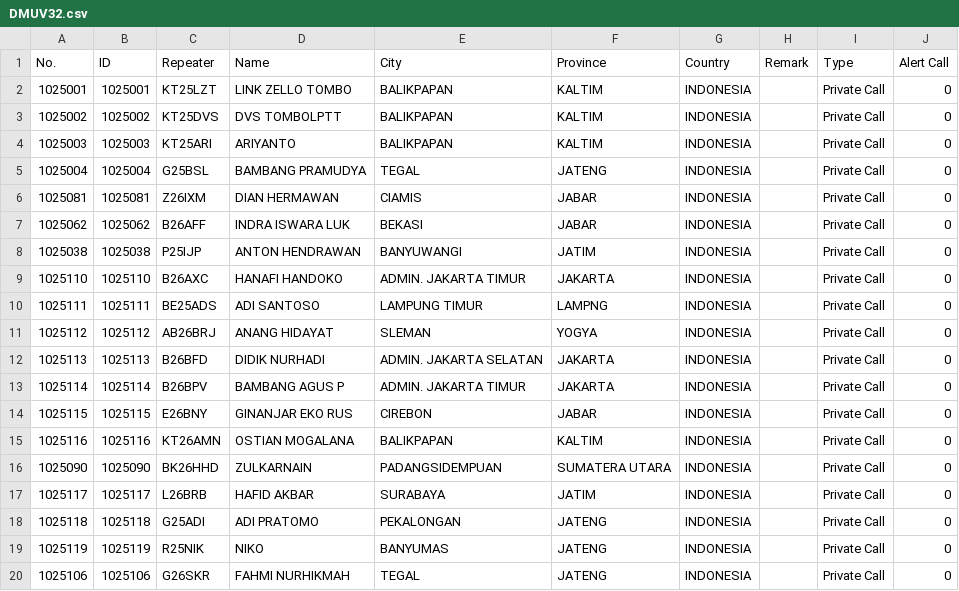
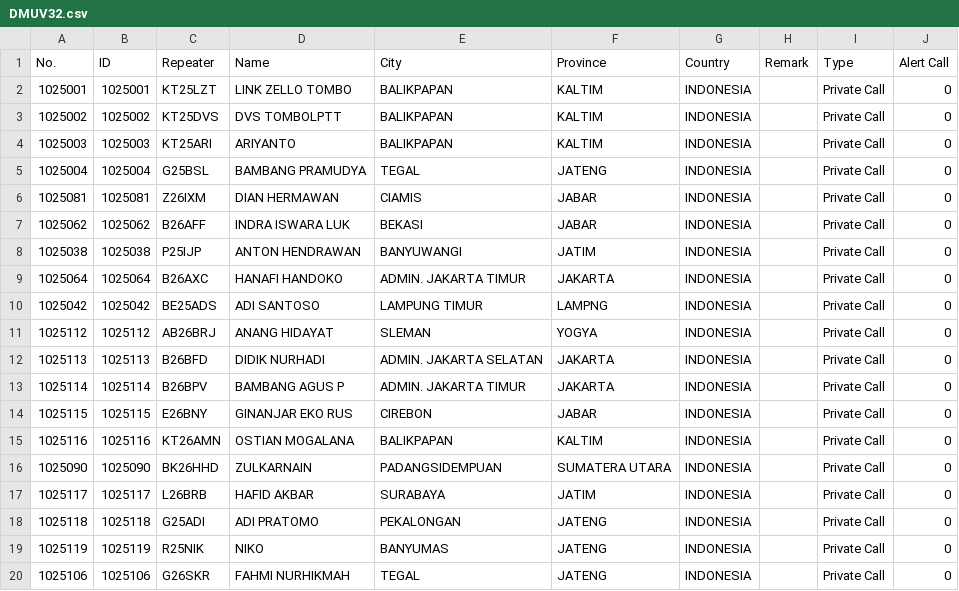
Before and after one commit to tombolptt/file_csv, a CSV file: DMUV32.csv, drawn as a sheet.

Commit message:
Update kontak DMUV32.csv otomatis via Aplikasi

```diff
--- a/DMUV32.csv
+++ b/DMUV32.csv
@@ -8,4 +8,4 @@ No.,ID,Repeater,Name,City,Province,Country,Remark,Type,Alert Call
 1025038,1025038,P25IJP,ANTON HENDRAWAN,BANYUWANGI,JATIM,INDONESIA,,Private Call,0
-1025110,1025110,B26AXC,HANAFI HANDOKO,ADMIN. JAKARTA TIMUR,JAKARTA,INDONESIA,,Private Call,0
-1025111,1025111,BE25ADS,ADI SANTOSO,LAMPUNG TIMUR,LAMPNG,INDONESIA,,Private Call,0
+1025064,1025064,B26AXC,HANAFI HANDOKO,ADMIN. JAKARTA TIMUR,JAKARTA,INDONESIA,,Private Call,0
+1025042,1025042,BE25ADS,ADI SANTOSO,LAMPUNG TIMUR,LAMPNG,INDONESIA,,Private Call,0
 1025112,1025112,AB26BRJ,ANANG HIDAYAT,SLEMAN,YOGYA,INDONESIA,,Private Call,0
```
